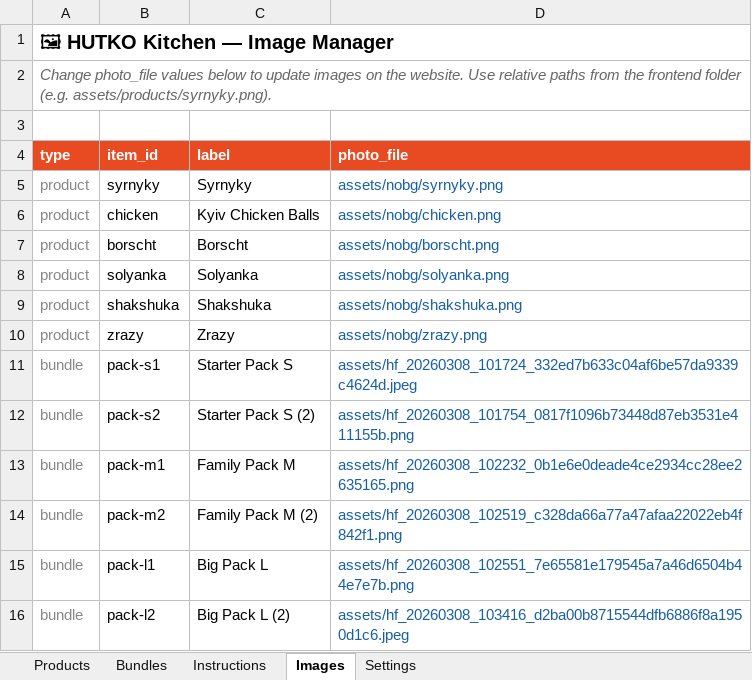
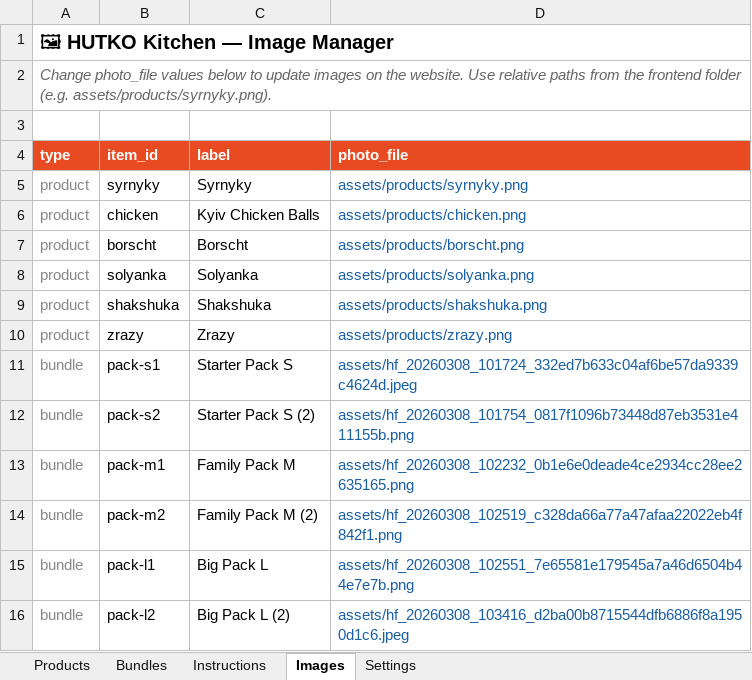
Before and after one commit to anastasiia-gif/HUTKO-kitchen, an Excel workbook: backend/hutko_shop.xlsx, sheet Images, drawn as a sheet; values as stored, in another font and other column widths than the file's, no borders; the diff names each change by its address in the sheet, - before the commit and + after, or states it on an @@ line.

```diff
--- a/backend/hutko_shop.xlsx (sheet Images)
+++ b/backend/hutko_shop.xlsx (sheet Images)
-D5 (photo_file): assets/nobg/syrnyky.png
+D5 (photo_file): assets/products/syrnyky.png
-D6 (photo_file): assets/nobg/chicken.png
+D6 (photo_file): assets/products/chicken.png
-D7 (photo_file): assets/nobg/borscht.png
+D7 (photo_file): assets/products/borscht.png
-D8 (photo_file): assets/nobg/solyanka.png
+D8 (photo_file): assets/products/solyanka.png
-D9 (photo_file): assets/nobg/shakshuka.png
+D9 (photo_file): assets/products/shakshuka.png
-D10 (photo_file): assets/nobg/zrazy.png
+D10 (photo_file): assets/products/zrazy.png
```
Also changed, not shown: sheet Bundles.
